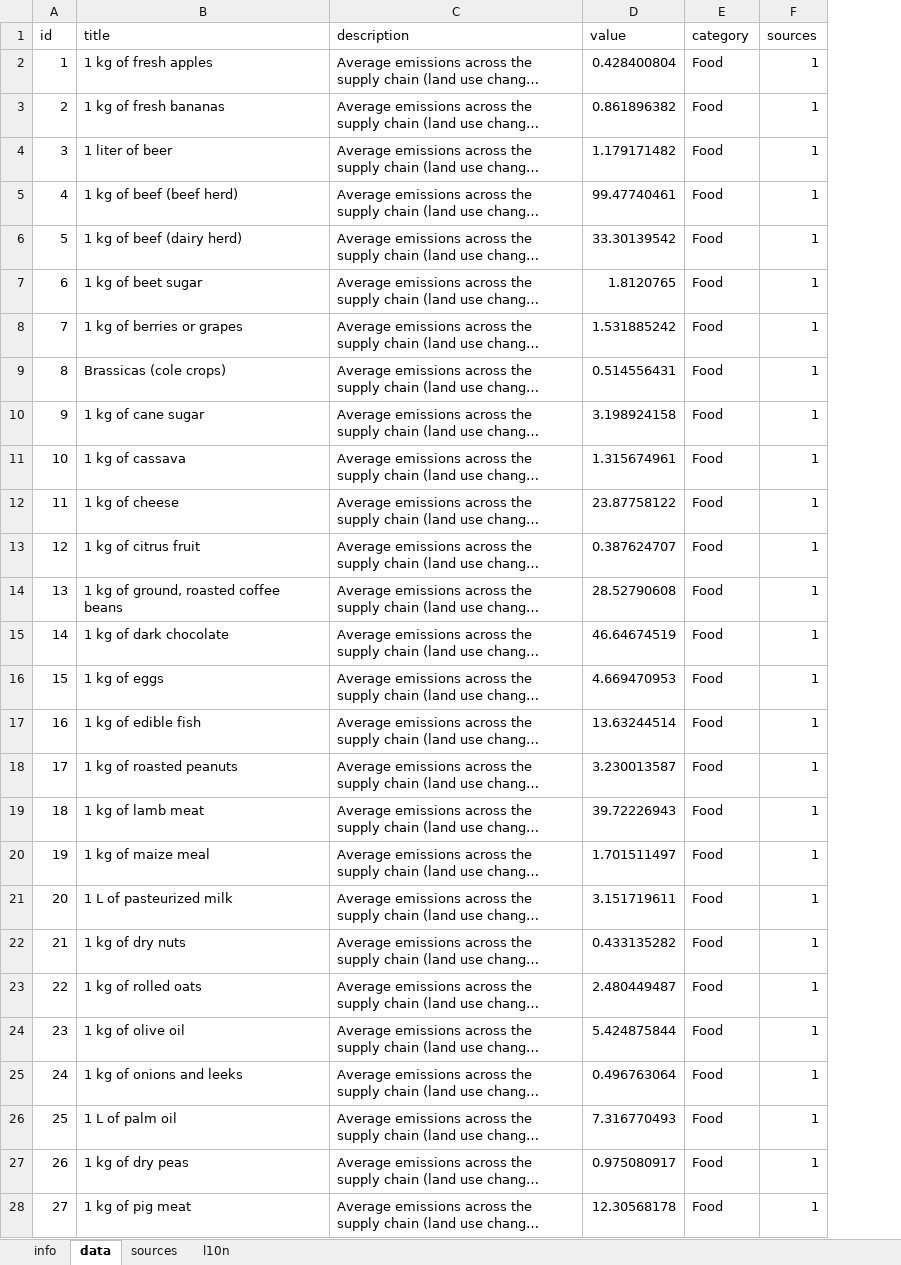
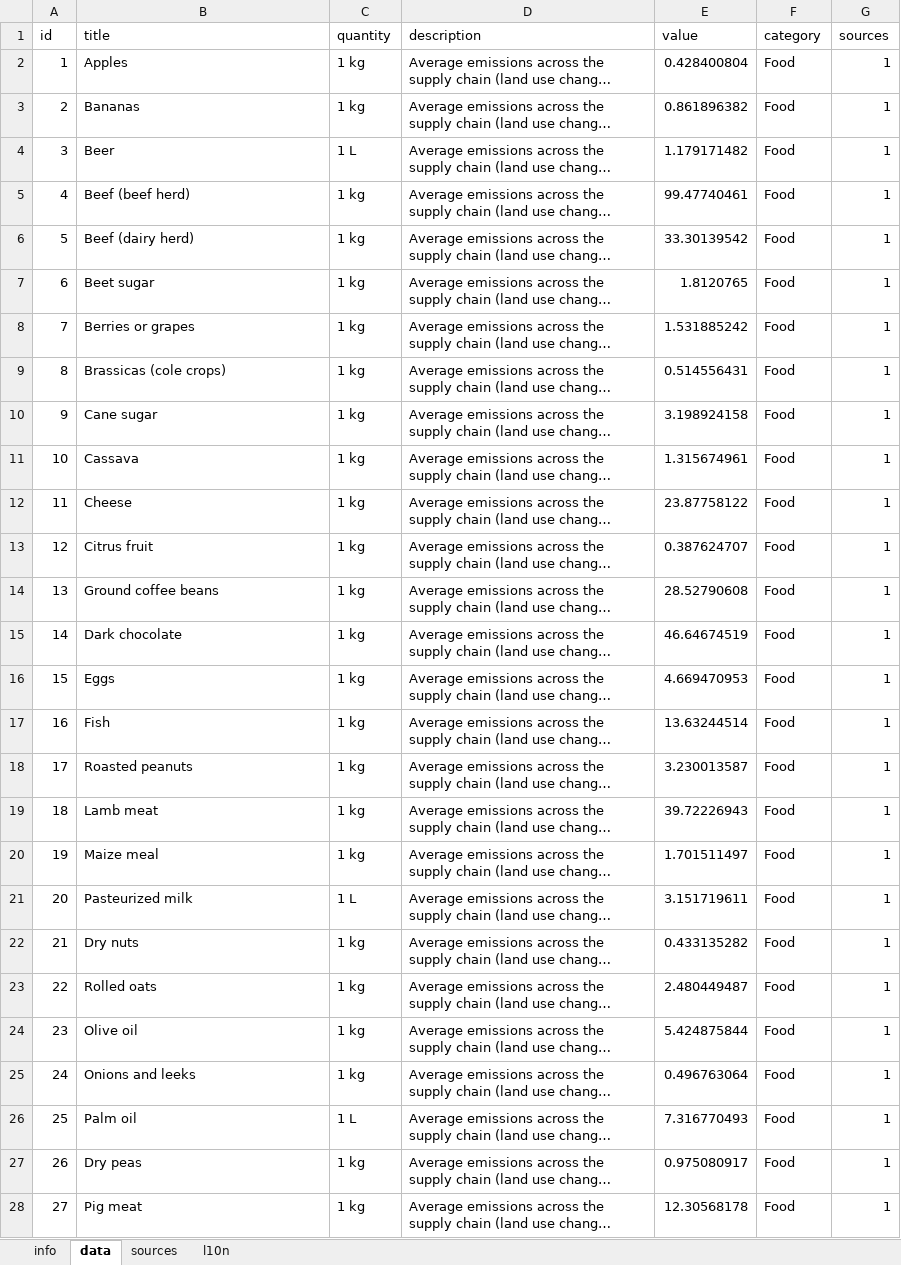
Before and after one commit to WesselvanDam/carbon-guessr-app, an Excel workbook: data/src/carbon.xlsx, sheet data, drawn as a sheet; only a part is shown; long unchanged cells end in …; values as stored, in another font and other column widths than the file's, no borders; table styles not drawn; the diff covers the shown part only; the diff names each change by its address in the sheet, - before the commit and + after, or states it on an @@ line.

```diff
--- a/data/src/carbon.xlsx (sheet data)
+++ b/data/src/carbon.xlsx (sheet data)
+column C (quantity), rows 2-28: 1 kg | 1 kg | 1 L | 1 kg | 1 kg | 1 kg | 1 kg | 1 kg | 1 kg | 1 kg | 1 kg | 1 kg | 1 kg | 1 kg | 1 kg | 1 kg | 1 kg | 1 kg | 1 kg | 1 L | 1 kg | 1 kg | 1 kg | 1 kg | 1 L | 1 kg | 1 kg
-B2 (title): 1 kg of fresh apples
+B2 (title): Apples
-B3 (title): 1 kg of fresh bananas
+B3 (title): Bananas
-B4 (title): 1 liter of beer
+B4 (title): Beer
-B5 (title): 1 kg of beef (beef herd)
+B5 (title): Beef (beef herd)
-B6 (title): 1 kg of beef (dairy herd)
+B6 (title): Beef (dairy herd)
-B7 (title): 1 kg of beet sugar
+B7 (title): Beet sugar
-B8 (title): 1 kg of berries or grapes
+B8 (title): Berries or grapes
-B10 (title): 1 kg of cane sugar
+B10 (title): Cane sugar
-B11 (title): 1 kg of cassava
+B11 (title): Cassava
-B12 (title): 1 kg of cheese
+B12 (title): Cheese
-B13 (title): 1 kg of citrus fruit
+B13 (title): Citrus fruit
-B14 (title): 1 kg of ground, roasted coffee beans
+B14 (title): Ground coffee beans
-B15 (title): 1 kg of dark chocolate
+B15 (title): Dark chocolate
-B16 (title): 1 kg of eggs
+B16 (title): Eggs
-B17 (title): 1 kg of edible fish
+B17 (title): Fish
-B18 (title): 1 kg of roasted peanuts
+B18 (title): Roasted peanuts
-B19 (title): 1 kg of lamb meat
+B19 (title): Lamb meat
-B20 (title): 1 kg of maize meal
+B20 (title): Maize meal
-B21 (title): 1 L of pasteurized milk
+B21 (title): Pasteurized milk
-B22 (title): 1 kg of dry nuts
+B22 (title): Dry nuts
-B23 (title): 1 kg of rolled oats
+B23 (title): Rolled oats
-B24 (title): 1 kg of olive oil
+B24 (title): Olive oil
-B25 (title): 1 kg of onions and leeks
+B25 (title): Onions and leeks
-B26 (title): 1 L of palm oil
+B26 (title): Palm oil
-B27 (title): 1 kg of dry peas
+B27 (title): Dry peas
-B28 (title): 1 kg of pig meat
+B28 (title): Pig meat
```
Also changed, not shown: 13 edited cells elsewhere in this sheet, sheet l10n, formulas that keep their value, 28 other files.
